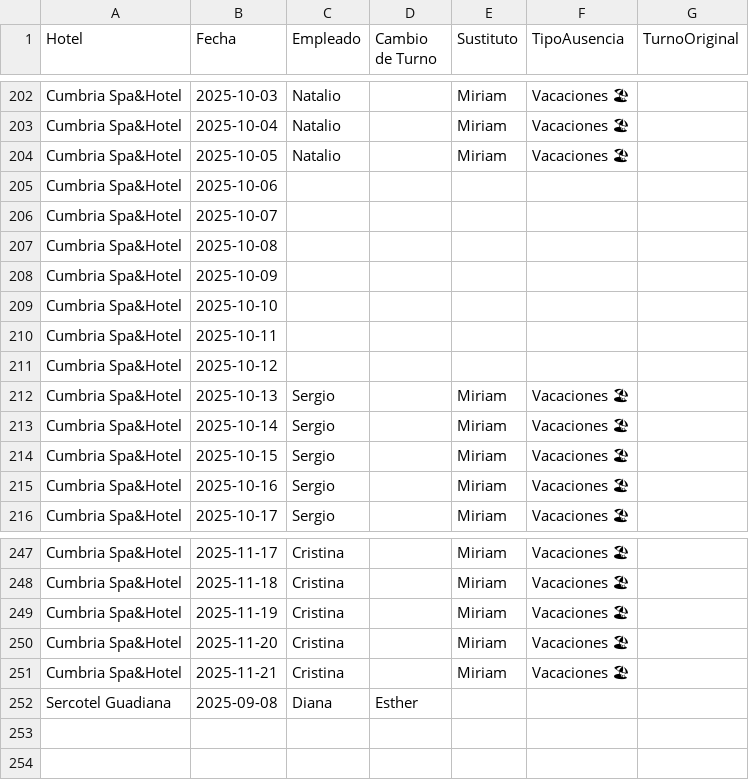
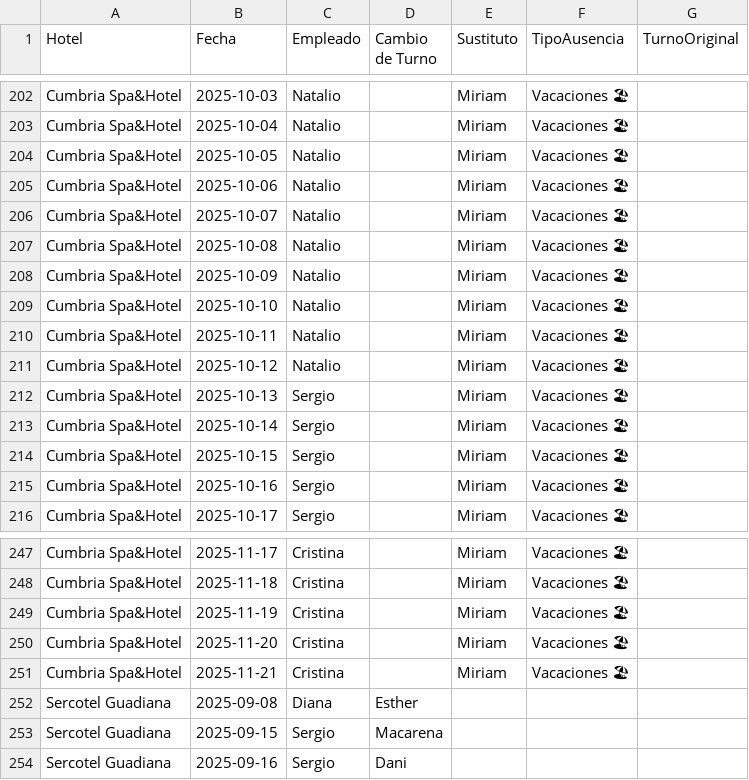
Before and after one commit to Nataliogc/turnosweb, a CSV file: Plantilla Cuadrante con Sustituciones v.6.0.xlsx - Sustituciones.csv, drawn as a sheet; only a part is shown, gaps mark what is left out; the diff names each change by its address in the sheet, - before the commit and + after, or states it on an @@ line.

Commit message:
turnos: actualizacion 15/09/2025 23:33:11,69

```diff
--- a/Plantilla Cuadrante con Sustituciones v.6.0.xlsx - Sustituciones.csv
+++ b/Plantilla Cuadrante con Sustituciones v.6.0.xlsx - Sustituciones.csv
-C205:C211 (Empleado): (empty)
+C205:C211 (Empleado): Natalio
-E205:E211 (Sustituto): (empty)
+E205:E211 (Sustituto): Miriam
-F205:F211 (TipoAusencia): (empty)
+F205:F211 (TipoAusencia): Vacaciones 🏖
+row 253: Sercotel Guadiana | 2025-09-15 | Sergio | Macarena
+row 254: Sercotel Guadiana | 2025-09-16 | Sergio | Dani
```
Also changed, not shown: Plantilla Cuadrante con Sustituciones v.6.0.xlsx - Sercotel Guadiana.csv, 2 other files.
